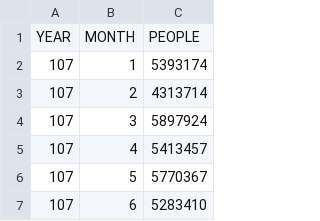
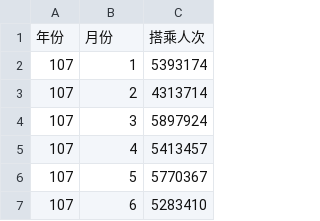
Before and after one commit to wu4fmp6/python_analysis, a CSV file: abcd.csv, drawn as a sheet; only a part is shown.

```diff
--- a/abcd.csv
+++ b/abcd.csv
@@ -1,2 +1,2 @@
-YEAR,MONTH,PEOPLE
+年份,月份,搭乘人次
 107,1,5393174
```
Also changed, not shown: 2 other files.
